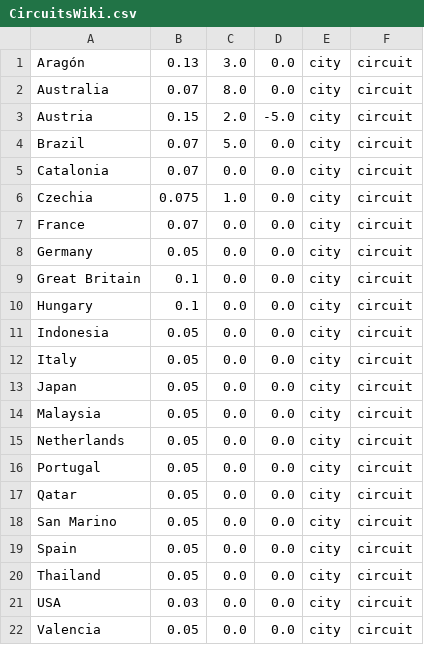
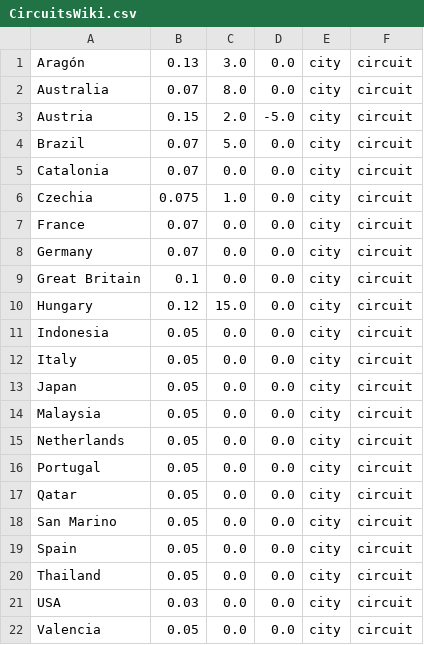
Before and after one commit to jan438/MotoGP, a CSV file: Data/CircuitsWiki.csv, drawn as a sheet.

Commit message:
good pos added

```diff
--- a/Data/CircuitsWiki.csv
+++ b/Data/CircuitsWiki.csv
@@ -7,5 +7,5 @@ Czechia;0.075;1.0;0.0;city;circuit;
 France;0.07;0.0;0.0;city;circuit;
-Germany;0.05;0.0;0.0;city;circuit;
+Germany;0.07;0.0;0.0;city;circuit;
 Great Britain;0.1;0.0;0.0;city;circuit;
-Hungary;0.1;0.0;0.0;city;circuit;
+Hungary;0.12;15.0;0.0;city;circuit;
 Indonesia;0.05;0.0;0.0;city;circuit;
```
